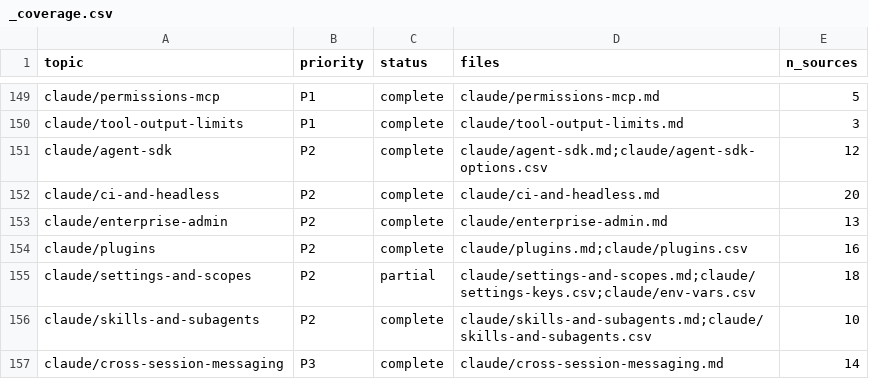
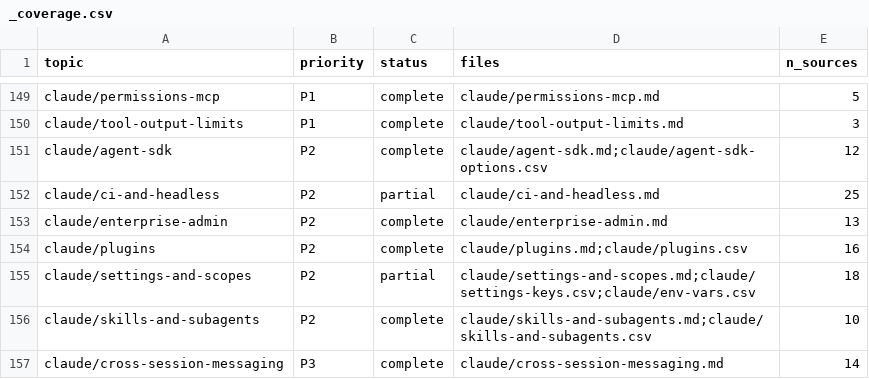
Before and after one commit to mikkielt/it-ops-kb, a CSV file: kb/public/_coverage.csv, drawn as a sheet; only a part is shown, gaps mark what is left out.

```diff
--- a/kb/public/_coverage.csv
+++ b/kb/public/_coverage.csv
@@ -151,3 +151,3 @@ claude/tool-output-limits,P1,complete,claude/tool-output-limits.md,3
 claude/agent-sdk,P2,complete,claude/agent-sdk.md;claude/agent-sdk-options.csv,12
-claude/ci-and-headless,P2,complete,claude/ci-and-headless.md,20
+claude/ci-and-headless,P2,partial,claude/ci-and-headless.md,25
 claude/enterprise-admin,P2,complete,claude/enterprise-admin.md,13
```
Also changed, not shown: 6 other files.
